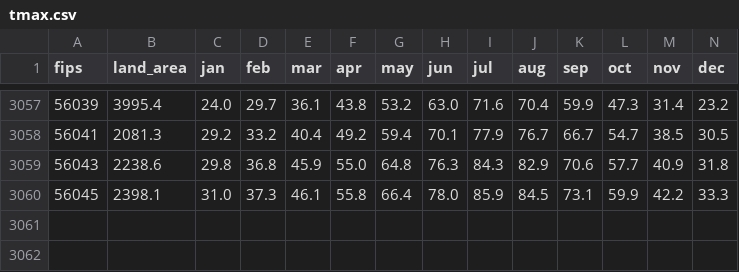
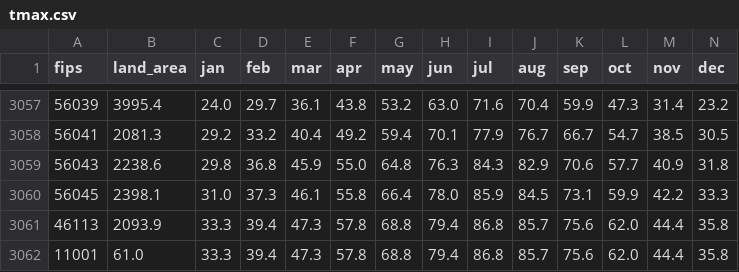
Before and after one commit to reasner/temps, a CSV file: tmax.csv, drawn as a sheet; only a part is shown, gaps mark what is left out; the diff names each change by its address in the sheet, - before the commit and + after, or states it on an @@ line.

```diff
--- a/tmax.csv
+++ b/tmax.csv
+row 3061: 46113 | 2093.9 | 33.3 | 39.4 | 47.3 | 57.8 | 68.8 | 79.4 | 86.8 | 85.7 | 75.6 | 62.0 | 44.4 | 35.8
+row 3062: 11001 | 61.0 | 33.3 | 39.4 | 47.3 | 57.8 | 68.8 | 79.4 | 86.8 | 85.7 | 75.6 | 62.0 | 44.4 | 35.8
```
Also changed, not shown: precip.csv, tavg.csv, 3 other files.
